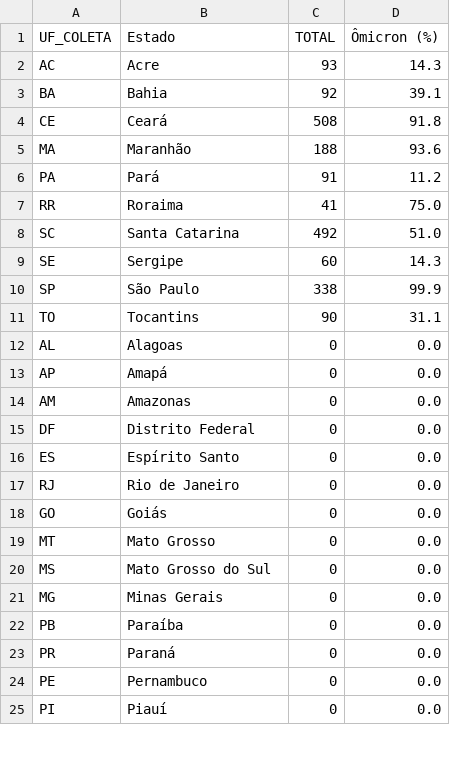
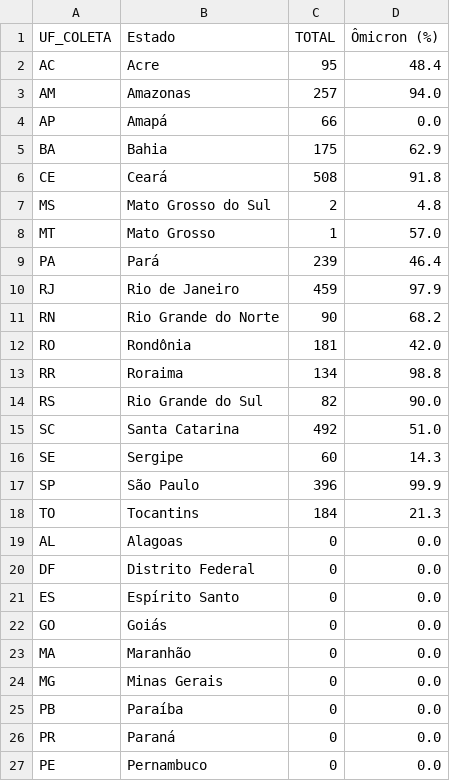
Before and after one commit to vanleiko/RedeGenomica, a CSV file: dados_lacens_omicron_mapa.csv, drawn as a sheet; only a part is shown; the shorter side is filled out with more unchanged rows; the diff covers the shown part only.

```diff
--- a/dados_lacens_omicron_mapa.csv
+++ b/dados_lacens_omicron_mapa.csv
@@ -1,21 +1,24 @@
 UF_COLETA,Estado,TOTAL,Ômicron (%)
-AC,Acre,93,14.3
-BA,Bahia,92,39.1
+AC,Acre,95,48.4
+AM,Amazonas,257,94.0
+AP,Amapá,66,0.0
+BA,Bahia,175,62.9
 CE,Ceará,508,91.8
-MA,Maranhão,188,93.6
-PA,Pará,91,11.2
-RR,Roraima,41,75.0
+MS,Mato Grosso do Sul,2,4.8
+MT,Mato Grosso,1,57.0
+PA,Pará,239,46.4
+RJ,Rio de Janeiro,459,97.9
+RN,Rio Grande do Norte,90,68.2
+RO,Rondônia,181,42.0
+RR,Roraima,134,98.8
+RS,Rio Grande do Sul,82,90.0
 SC,Santa Catarina,492,51.0
 SE,Sergipe,60,14.3
-SP,São Paulo,338,99.9
-TO,Tocantins,90,31.1
+SP,São Paulo,396,99.9
+TO,Tocantins,184,21.3
 AL,Alagoas,0,0.0
-AP,Amapá,0,0.0
-AM,Amazonas,0,0.0
 DF,Distrito Federal,0,0.0
 ES,Espírito Santo,0,0.0
-RJ,Rio de Janeiro,0,0.0
 GO,Goiás,0,0.0
-MT,Mato Grosso,0,0.0
-MS,Mato Grosso do Sul,0,0.0
+MA,Maranhão,0,0.0
 MG,Minas Gerais,0,0.0
```
Also changed, not shown: 3 removed rows elsewhere in this file, dados_lacens_omicron.csv, dfGenomasLaboratorio.csv, 3 other files.
